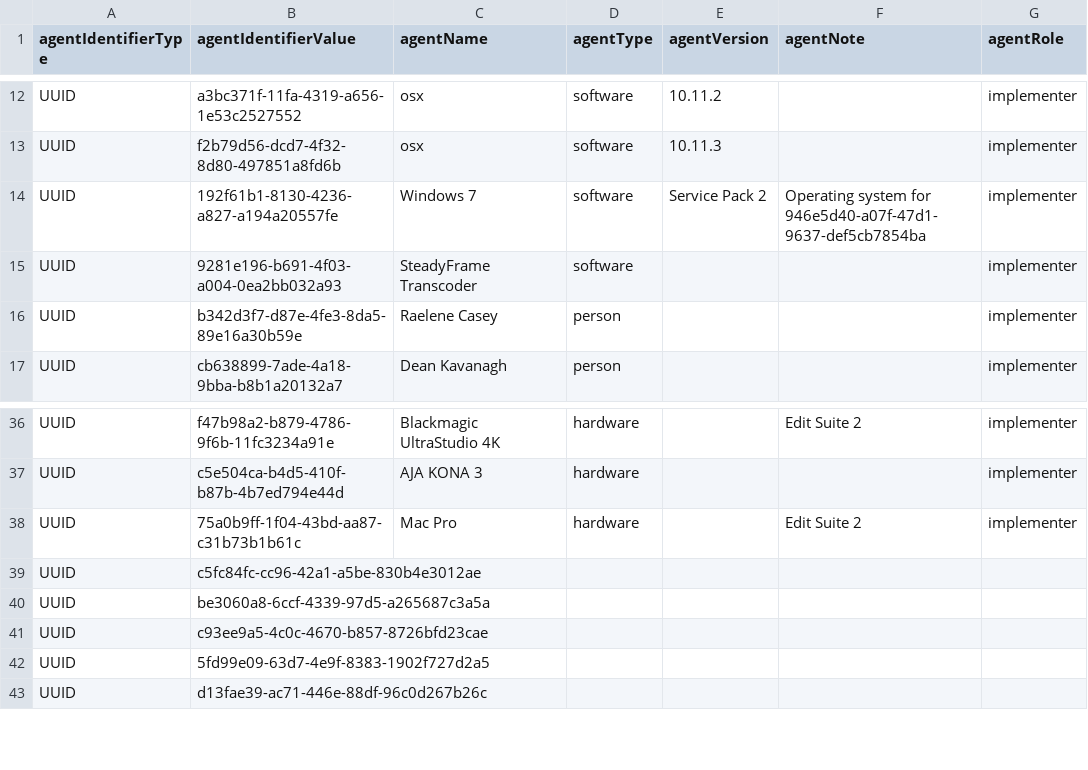
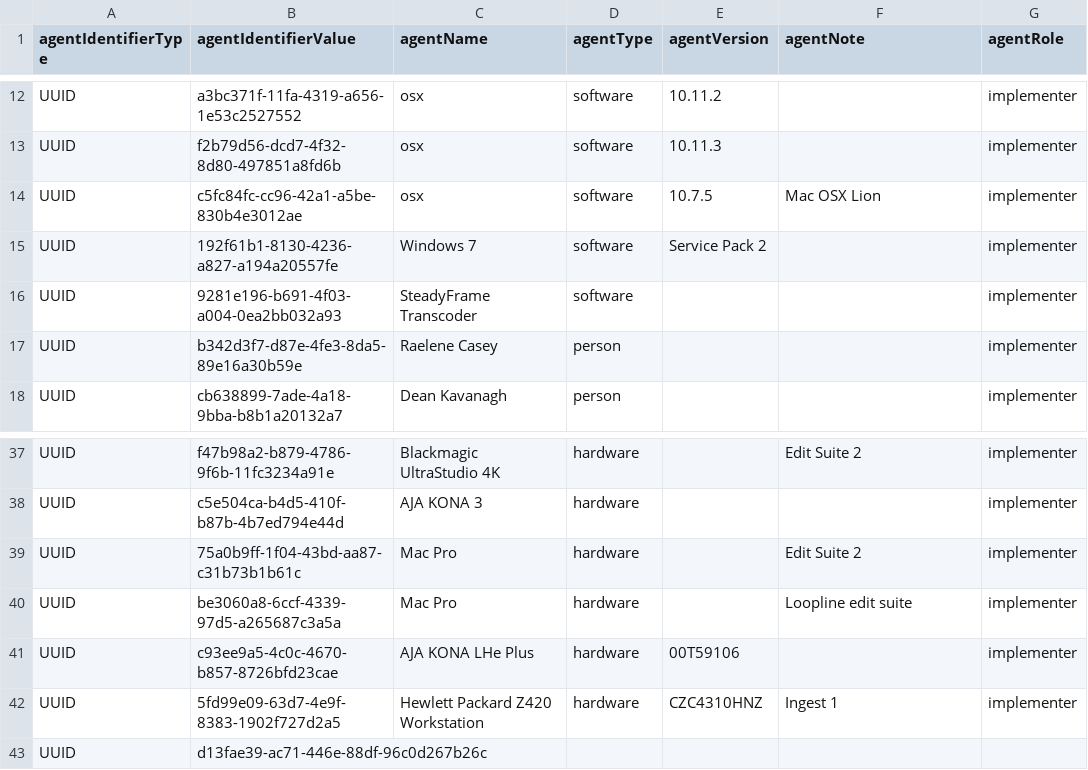
Before and after one commit to kieranjol/IFIscripts, a CSV file: premis_agents.csv, drawn as a sheet; only a part is shown, gaps mark what is left out.

Commit message:
tapepremis/premis_agents - adds a few more agents

```diff
--- a/premis_agents.csv
+++ b/premis_agents.csv
@@ -13,3 +13,4 @@ UUID,a3bc371f-11fa-4319-a656-1e53c2527552,osx,software,10.11.2,,implementer
 UUID,f2b79d56-dcd7-4f32-8d80-497851a8fd6b,osx,software,10.11.3,,implementer
-UUID,192f61b1-8130-4236-a827-a194a20557fe,Windows 7,software,Service Pack 2,Operating system for 946e5d40-a07f-47d1-9637-def5cb7854ba,implementer
+UUID,c5fc84fc-cc96-42a1-a5be-830b4e3012ae,osx,software,10.7.5,Mac OSX Lion,implementer
+UUID,192f61b1-8130-4236-a827-a194a20557fe,Windows 7,software,Service Pack 2,,implementer
 UUID,9281e196-b691-4f03-a004-0ea2bb032a93,SteadyFrame Transcoder,software,,,implementer
@@ -38,6 +39,5 @@ UUID,c5e504ca-b4d5-410f-b87b-4b7ed794e44d,AJA KONA 3,hardware,,,implementer
 UUID,75a0b9ff-1f04-43bd-aa87-c31b73b1b61c,Mac Pro,hardware,,Edit Suite 2,implementer
-UUID,c5fc84fc-cc96-42a1-a5be-830b4e3012ae,,,,,
-UUID,be3060a8-6ccf-4339-97d5-a265687c3a5a,,,,,
-UUID,c93ee9a5-4c0c-4670-b857-8726bfd23cae,,,,,
-UUID,5fd99e09-63d7-4e9f-8383-1902f727d2a5,,,,,
+UUID,be3060a8-6ccf-4339-97d5-a265687c3a5a,Mac Pro,hardware,,Loopline edit suite,implementer
+UUID,c93ee9a5-4c0c-4670-b857-8726bfd23cae,AJA KONA LHe Plus,hardware,00T59106,,implementer
+UUID,5fd99e09-63d7-4e9f-8383-1902f727d2a5,Hewlett Packard Z420 Workstation,hardware,CZC4310HNZ,Ingest 1,implementer
 UUID,d13fae39-ac71-446e-88df-96c0d267b26c,,,,,
```
Also changed, not shown: 1 other file.
